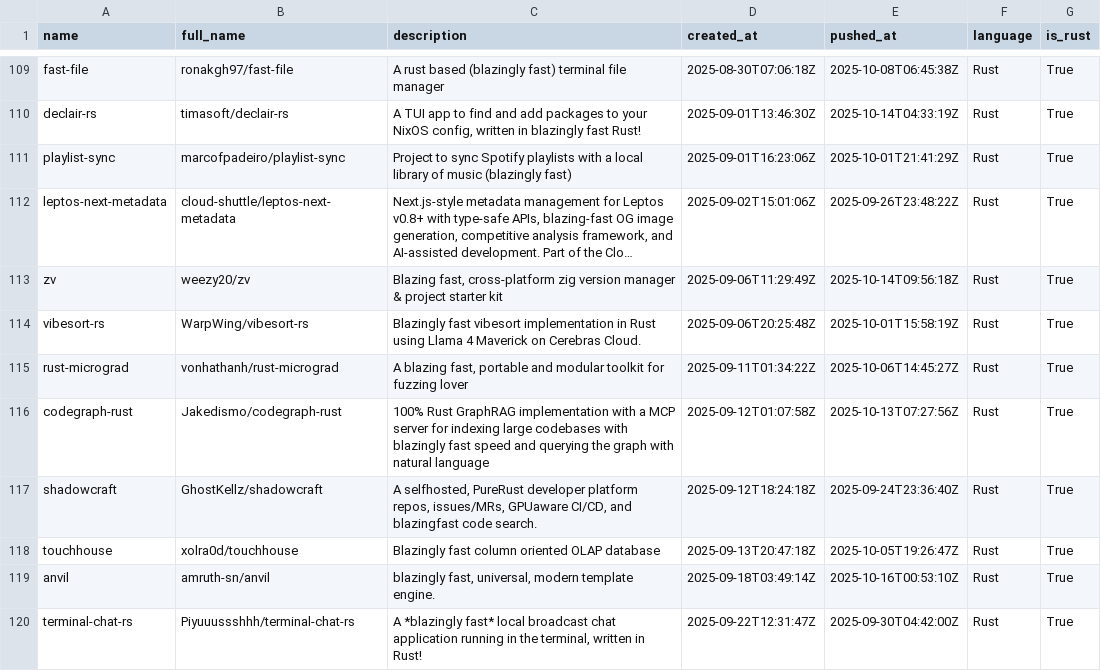
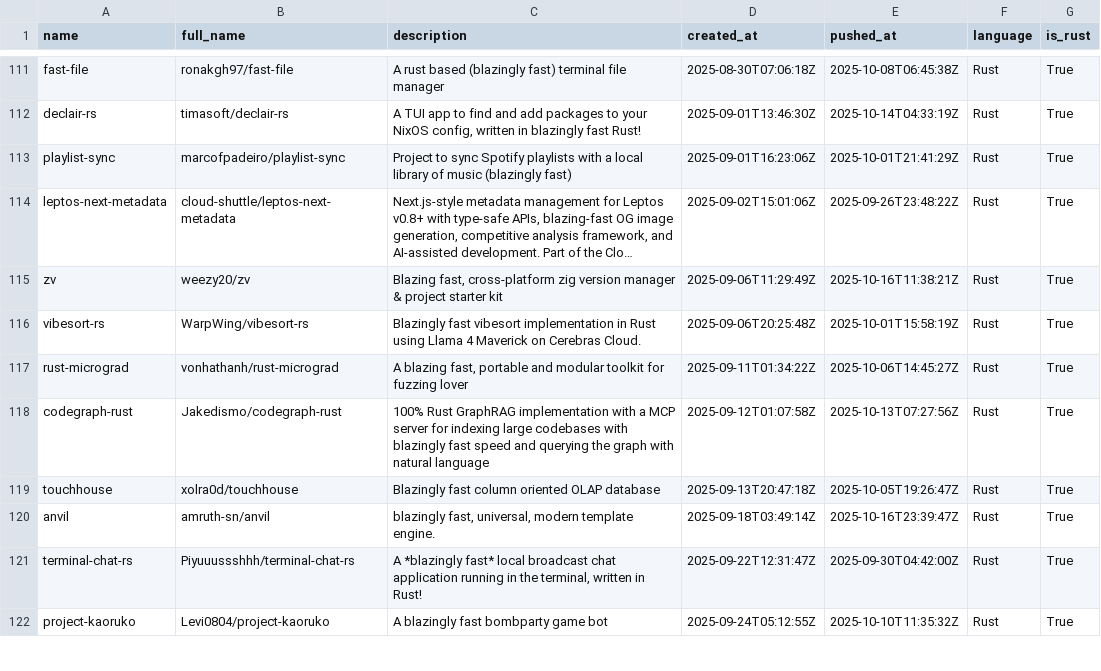
Before and after one commit to ninpnin/days-since-blazingly-fast, a CSV file: data/frameworks_sorted.csv, drawn as a sheet; only a part is shown, gaps mark what is left out; the shorter side is filled out with more unchanged rows; long unchanged cells end in …; removed rows and columns are numbered as before the commit, all else as after; the diff covers the shown part only; the diff names each change by its address in the sheet, - before the commit and + after, or states it on an @@ line.

```diff
--- a/data/frameworks_sorted.csv
+++ b/data/frameworks_sorted.csv
-E115 (pushed_at): 2025-10-14T09:56:18Z
+E115 (pushed_at): 2025-10-16T11:38:21Z
-row 117: shadowcraft | GhostKellz/shadowcraft | A selfhosted, PureRust developer platform repos, issues/MRs, GPUaware CI/CD, and blazingfast code search. | 2025-09-12T18:24:18Z | 2025-09-24T23:36:40Z | Rust | True
-E120 (pushed_at): 2025-10-16T00:53:10Z
+E120 (pushed_at): 2025-10-16T23:39:47Z
```
Also changed, not shown: 5 added rows, 3 removed rows and 29 edited cells elsewhere in this file, data/aggregated_results.csv, data/sample.csv, 6 other files.
